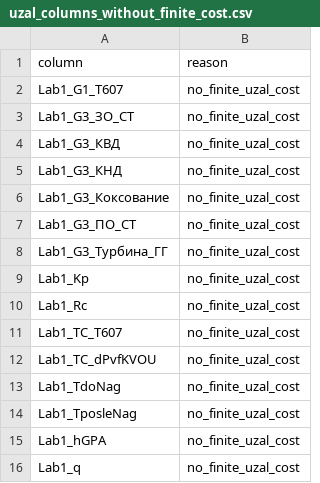
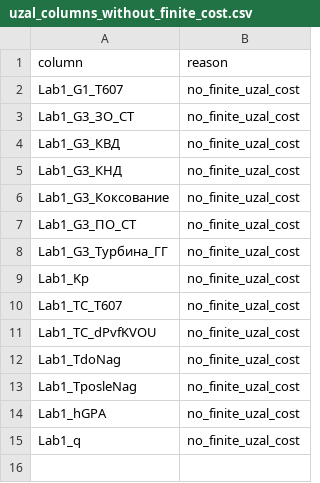
Before and after one commit to timofeevAS/tda-2026, a CSV file: uzal_columns_without_finite_cost.csv, drawn as a sheet; the diff names each change by its address in the sheet, - before the commit and + after, or states it on an @@ line.

```diff
--- a/uzal_columns_without_finite_cost.csv
+++ b/uzal_columns_without_finite_cost.csv
-row 10: Lab1_Rc | no_finite_uzal_cost
```
Also changed, not shown: uzal_best_choices_by_column.csv, 3 other files.
